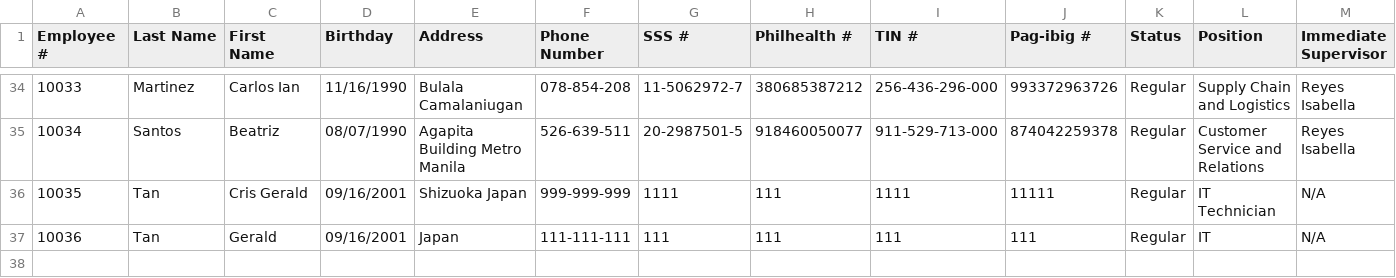
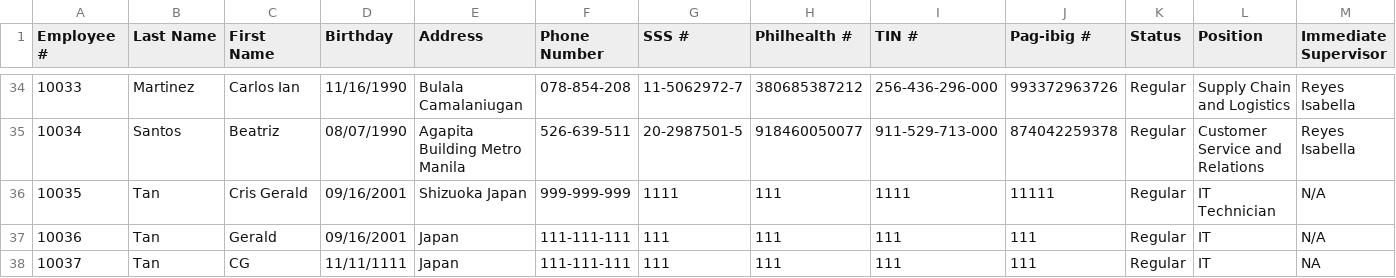
Before and after one commit to crisgeraldtan16/MotorPH_Payroll_System, a CSV file: data/employees.csv, drawn as a sheet; only a part is shown, gaps mark what is left out; rows hold the shown columns only; the diff names each change by its address in the sheet, - before the commit and + after, or states it on an @@ line.

```diff
--- a/data/employees.csv
+++ b/data/employees.csv
+row 38: 10037 | Tan | CG | 11/11/1111 | Japan | 111-111-111 | 111 | 111 | 111 | 111 | Regular | IT | NA
```
Also changed, not shown: data/attendance.csv, data/leaves.csv, 6 other files.
